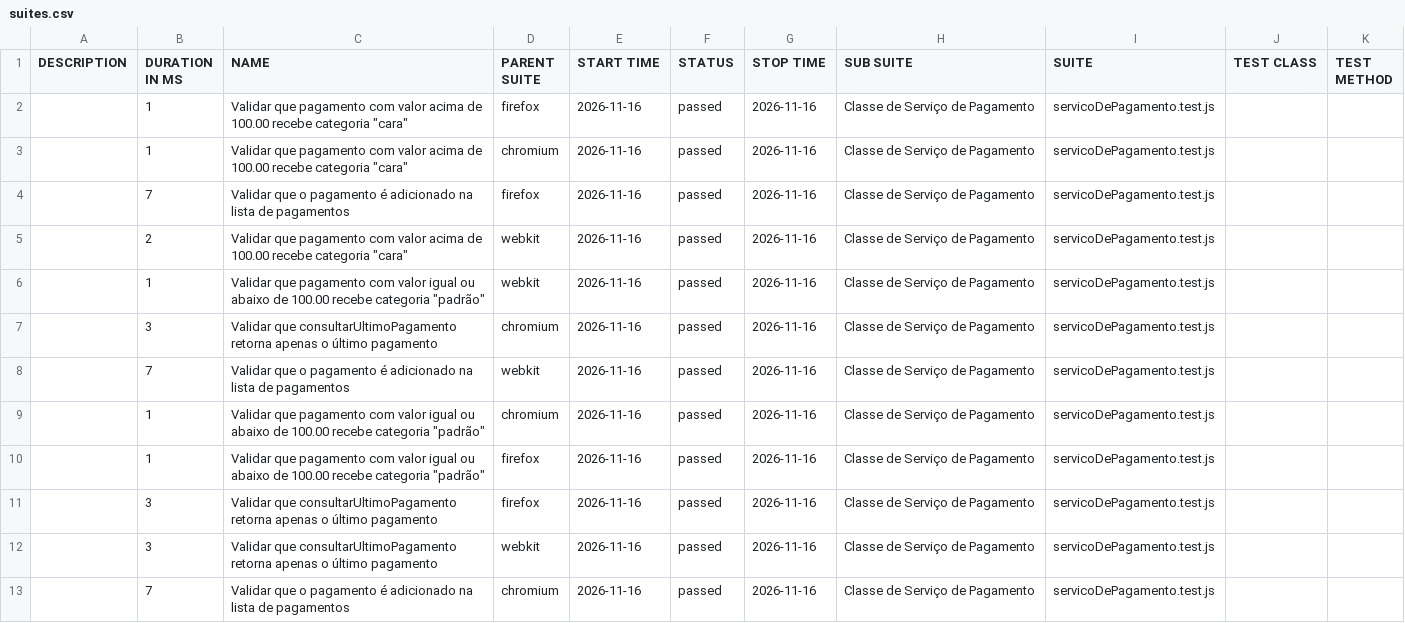
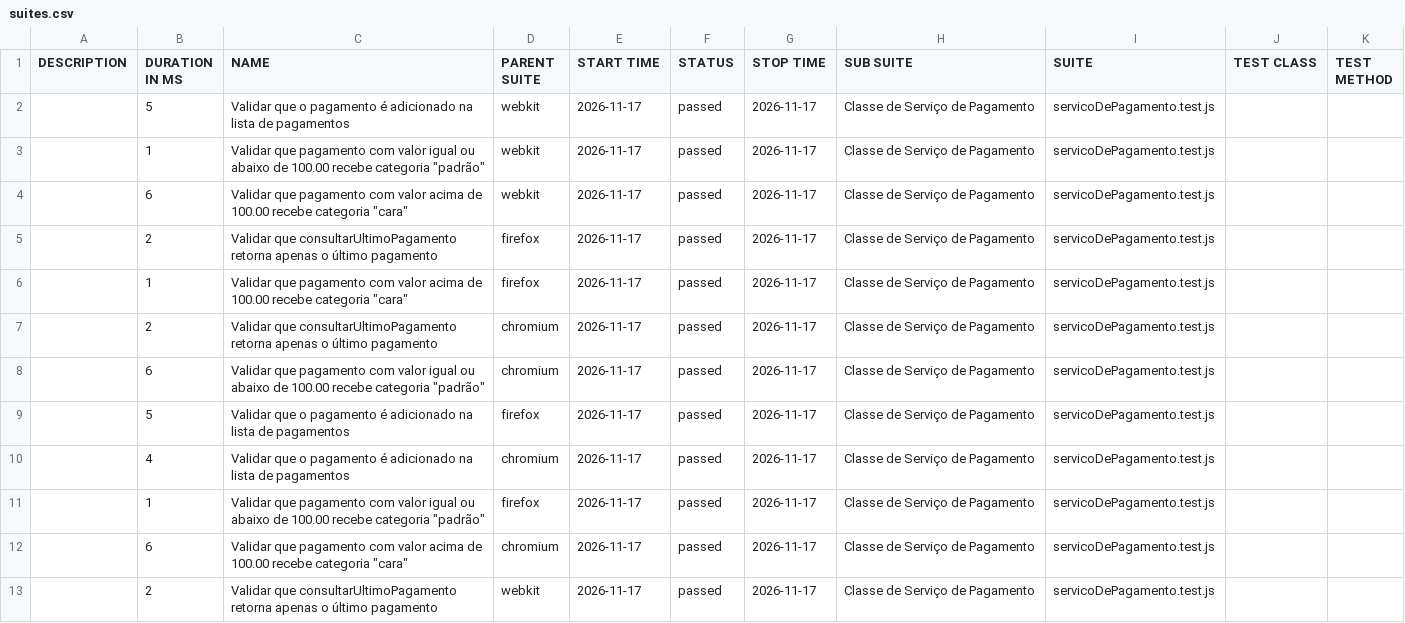
Before and after one commit to Pattyd08/trabalho-conclusao-ci, a CSV file: deploy/data/suites.csv, drawn as a sheet.

Commit message:
deploy: 3a88e52776d48c73abc2d0bb24ecb81035bb7684

```diff
--- a/deploy/data/suites.csv
+++ b/deploy/data/suites.csv
@@ -1,13 +1,13 @@
 "DESCRIPTION","DURATION IN MS","NAME","PARENT SUITE","START TIME","STATUS","STOP TIME","SUB SUITE","SUITE","TEST CLASS","TEST METHOD"
-"","1","Validar que pagamento com valor acima de 100.00 recebe categoria ""cara""","firefox","2026-11-16","passed","2026-11-16","Classe de Serviço de Pagamento","servicoDePagamento.test.js","",""
-"","1","Validar que pagamento com valor acima de 100.00 recebe categoria ""cara""","chromium","2026-11-16","passed","2026-11-16","Classe de Serviço de Pagamento","servicoDePagamento.test.js","",""
-"","7","Validar que o pagamento é adicionado na lista de pagamentos","firefox","2026-11-16","passed","2026-11-16","Classe de Serviço de Pagamento","servicoDePagamento.test.js","",""
-"","2","Validar que pagamento com valor acima de 100.00 recebe categoria ""cara""","webkit","2026-11-16","passed","2026-11-16","Classe de Serviço de Pagamento","servicoDePagamento.test.js","",""
-"","1","Validar que pagamento com valor igual ou abaixo de 100.00 recebe categoria ""padrão""","webkit","2026-11-16","passed","2026-11-16","Classe de Serviço de Pagamento","servicoDePagamento.test.js","",""
-"","3","Validar que consultarUltimoPagamento retorna apenas o último pagamento","chromium","2026-11-16","passed","2026-11-16","Classe de Serviço de Pagamento","servicoDePagamento.test.js","",""
-"","7","Validar que o pagamento é adicionado na lista de pagamentos","webkit","2026-11-16","passed","2026-11-16","Classe de Serviço de Pagamento","servicoDePagamento.test.js","",""
-"","1","Validar que pagamento com valor igual ou abaixo de 100.00 recebe categoria ""padrão""","chromium","2026-11-16","passed","2026-11-16","Classe de Serviço de Pagamento","servicoDePagamento.test.js","",""
-"","1","Validar que pagamento com valor igual ou abaixo de 100.00 recebe categoria ""padrão""","firefox","2026-11-16","passed","2026-11-16","Classe de Serviço de Pagamento","servicoDePagamento.test.js","",""
-"","3","Validar que consultarUltimoPagamento retorna apenas o último pagamento","firefox","2026-11-16","passed","2026-11-16","Classe de Serviço de Pagamento","servicoDePagamento.test.js","",""
-"","3","Validar que consultarUltimoPagamento retorna apenas o último pagamento","webkit","2026-11-16","passed","2026-11-16","Classe de Serviço de Pagamento","servicoDePagamento.test.js","",""
-"","7","Validar que o pagamento é adicionado na lista de pagamentos","chromium","2026-11-16","passed","2026-11-16","Classe de Serviço de Pagamento","servicoDePagamento.test.js","",""
+"","5","Validar que o pagamento é adicionado na lista de pagamentos","webkit","2026-11-17","passed","2026-11-17","Classe de Serviço de Pagamento","servicoDePagamento.test.js","",""
+"","1","Validar que pagamento com valor igual ou abaixo de 100.00 recebe categoria ""padrão""","webkit","2026-11-17","passed","2026-11-17","Classe de Serviço de Pagamento","servicoDePagamento.test.js","",""
+"","6","Validar que pagamento com valor acima de 100.00 recebe categoria ""cara""","webkit","2026-11-17","passed","2026-11-17","Classe de Serviço de Pagamento","servicoDePagamento.test.js","",""
+"","2","Validar que consultarUltimoPagamento retorna apenas o último pagamento","firefox","2026-11-17","passed","2026-11-17","Classe de Serviço de Pagamento","servicoDePagamento.test.js","",""
+"","1","Validar que pagamento com valor acima de 100.00 recebe categoria ""cara""","firefox","2026-11-17","passed","2026-11-17","Classe de Serviço de Pagamento","servicoDePagamento.test.js","",""
+"","2","Validar que consultarUltimoPagamento retorna apenas o último pagamento","chromium","2026-11-17","passed","2026-11-17","Classe de Serviço de Pagamento","servicoDePagamento.test.js","",""
+"","6","Validar que pagamento com valor igual ou abaixo de 100.00 recebe categoria ""padrão""","chromium","2026-11-17","passed","2026-11-17","Classe de Serviço de Pagamento","servicoDePagamento.test.js","",""
+"","5","Validar que o pagamento é adicionado na lista de pagamentos","firefox","2026-11-17","passed","2026-11-17","Classe de Serviço de Pagamento","servicoDePagamento.test.js","",""
+"","4","Validar que o pagamento é adicionado na lista de pagamentos","chromium","2026-11-17","passed","2026-11-17","Classe de Serviço de Pagamento","servicoDePagamento.test.js","",""
+"","1","Validar que pagamento com valor igual ou abaixo de 100.00 recebe categoria ""padrão""","firefox","2026-11-17","passed","2026-11-17","Classe de Serviço de Pagamento","servicoDePagamento.test.js","",""
+"","6","Validar que pagamento com valor acima de 100.00 recebe categoria ""cara""","chromium","2026-11-17","passed","2026-11-17","Classe de Serviço de Pagamento","servicoDePagamento.test.js","",""
+"","2","Validar que consultarUltimoPagamento retorna apenas o último pagamento","webkit","2026-11-17","passed","2026-11-17","Classe de Serviço de Pagamento","servicoDePagamento.test.js","",""
```
Also changed, not shown: 45 other files.
